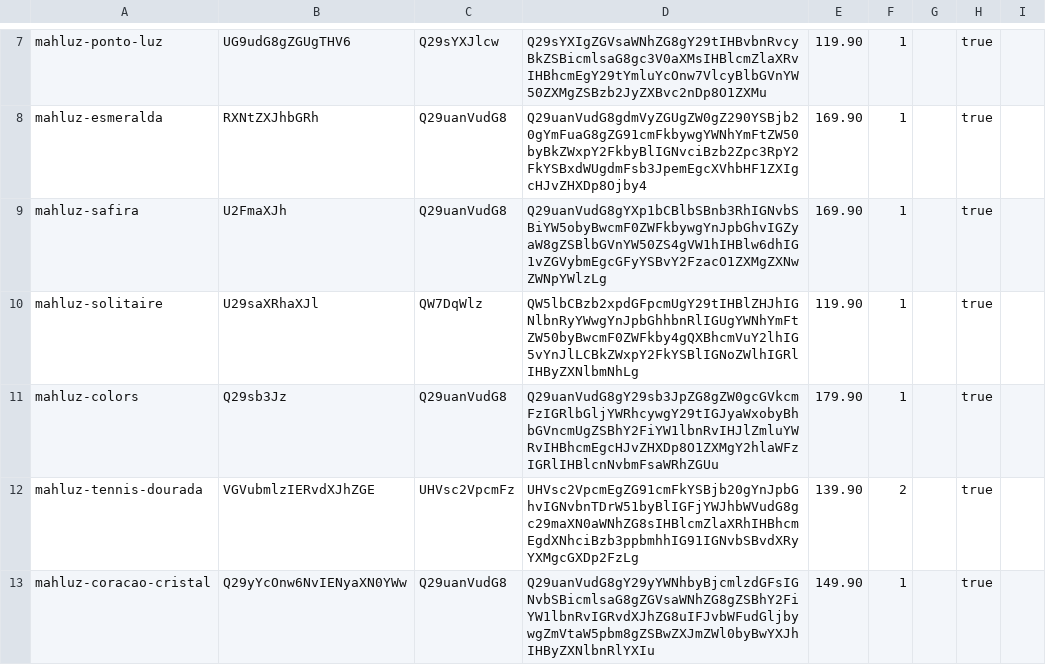
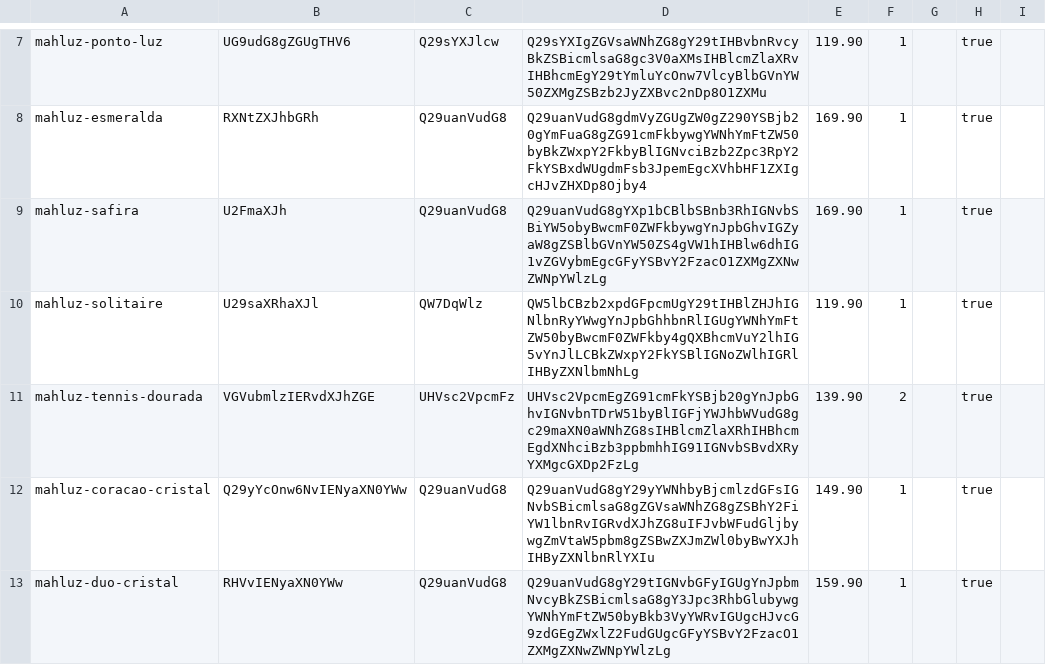
Before and after one commit to EnricoBriamonte/CatalogoMariaGomes, a TSV file: data/produtos.tsv, drawn as a sheet; only a part is shown, gaps mark what is left out; the shorter side is filled out with more unchanged rows; the diff names each change by its address in the sheet, - before the commit and + after, or states it on an @@ line.

Commit message:
Salvar alteracoes de produtos

```diff
--- a/data/produtos.tsv
+++ b/data/produtos.tsv
-row 11: mahluz-colors | Q29sb3Jz | Q29uanVudG8 | Q29uanVudG8gY29sb3JpZG8gZW0gcGVkcmFzIGRlbGljYWRhcywgY29tIGJyaWxobyBhbGVncmUgZSBhY2FiYW1lbnRvIHJlZmluYWRvIHBhcmEgcHJvZHXDp8O1ZXMgY2hlaWFzIGRlIHBlcnNvbmFsaWRhZGUu | 179.90 | 1 |  | true
```
